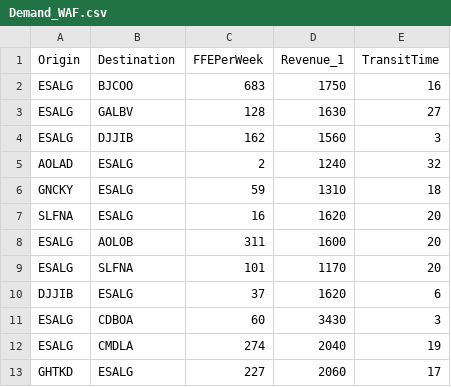
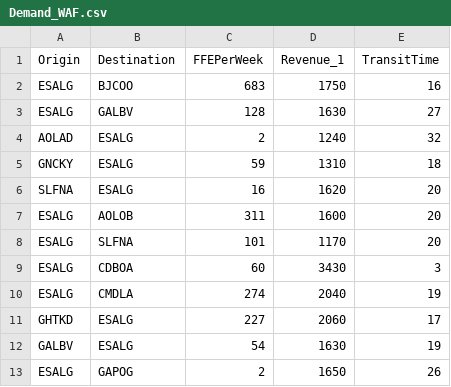
Before and after one commit to alberto-santini/maritime-vrp, a CSV file: data/linerlib/Demand_WAF.csv, drawn as a sheet; only a part is shown; the shorter side is filled out with more unchanged rows; the diff names each change by its address in the sheet, - before the commit and + after, or states it on an @@ line.

Commit message:
Corrected an error in the LinerLib that put Djibuti in Western Africa

```diff
--- a/data/linerlib/Demand_WAF.csv
+++ b/data/linerlib/Demand_WAF.csv
-row 4: ESALG | DJJIB | 162 | 1560 | 3
-row 10: DJJIB | ESALG | 37 | 1620 | 6
```
